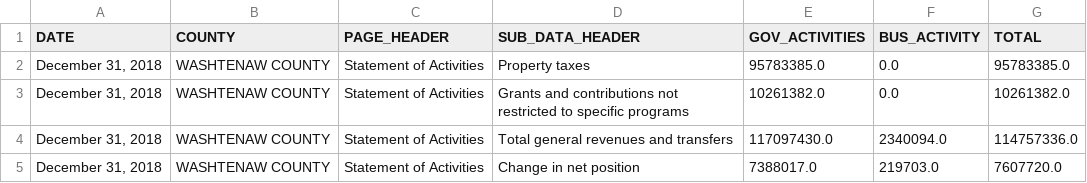
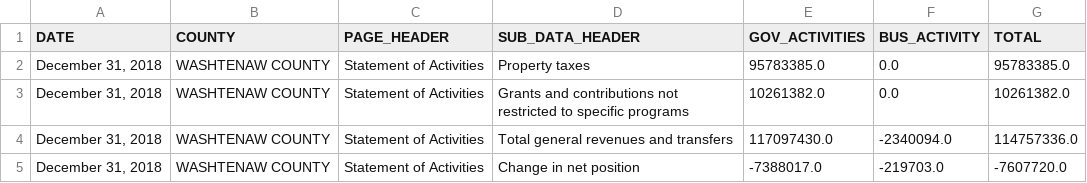
Before and after one commit to maitrabp/prototype, a CSV file: parseRESULT.csv, drawn as a sheet.

```diff
--- a/parseRESULT.csv
+++ b/parseRESULT.csv
@@ -3,3 +3,3 @@ DATE,COUNTY,PAGE_HEADER,SUB_DATA_HEADER,GOV_ACTIVITIES,BUS_ACTIVITY,TOTAL
 "December 31, 2018",WASHTENAW COUNTY,Statement of Activities,Grants and contributions not restricted to specific programs,10261382.0,0.0,10261382.0
-"December 31, 2018",WASHTENAW COUNTY,Statement of Activities,Total general revenues and transfers,117097430.0,2340094.0,114757336.0
-"December 31, 2018",WASHTENAW COUNTY,Statement of Activities,Change in net position,7388017.0,219703.0,7607720.0
+"December 31, 2018",WASHTENAW COUNTY,Statement of Activities,Total general revenues and transfers,117097430.0,-2340094.0,114757336.0
+"December 31, 2018",WASHTENAW COUNTY,Statement of Activities,Change in net position,-7388017.0,-219703.0,-7607720.0
```
Also changed, not shown: 1 other file.
